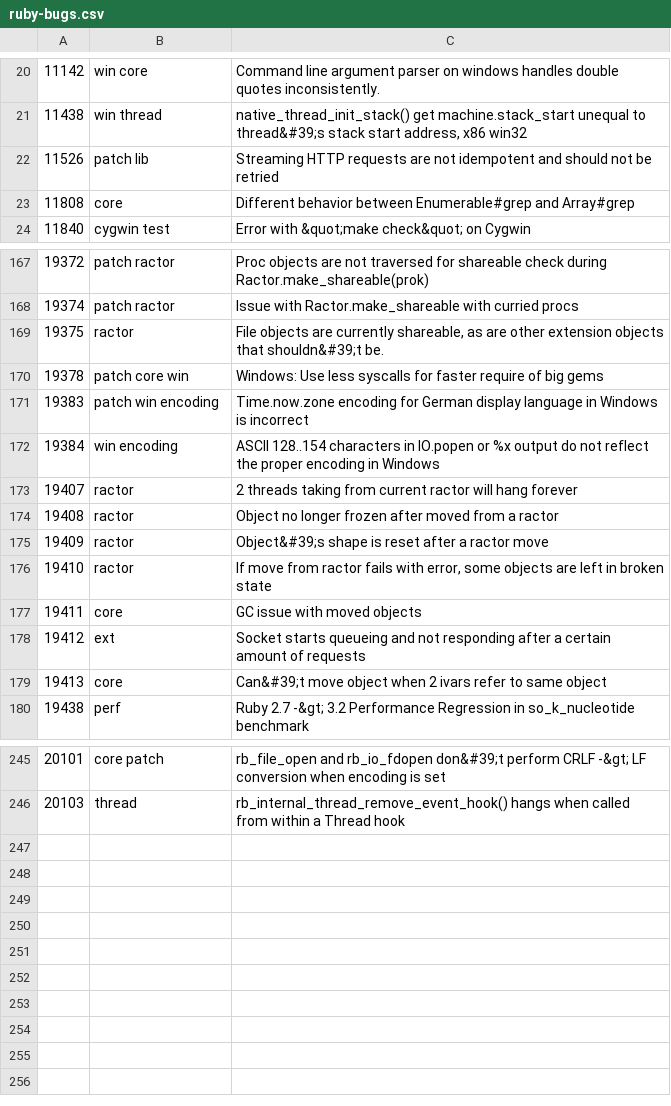
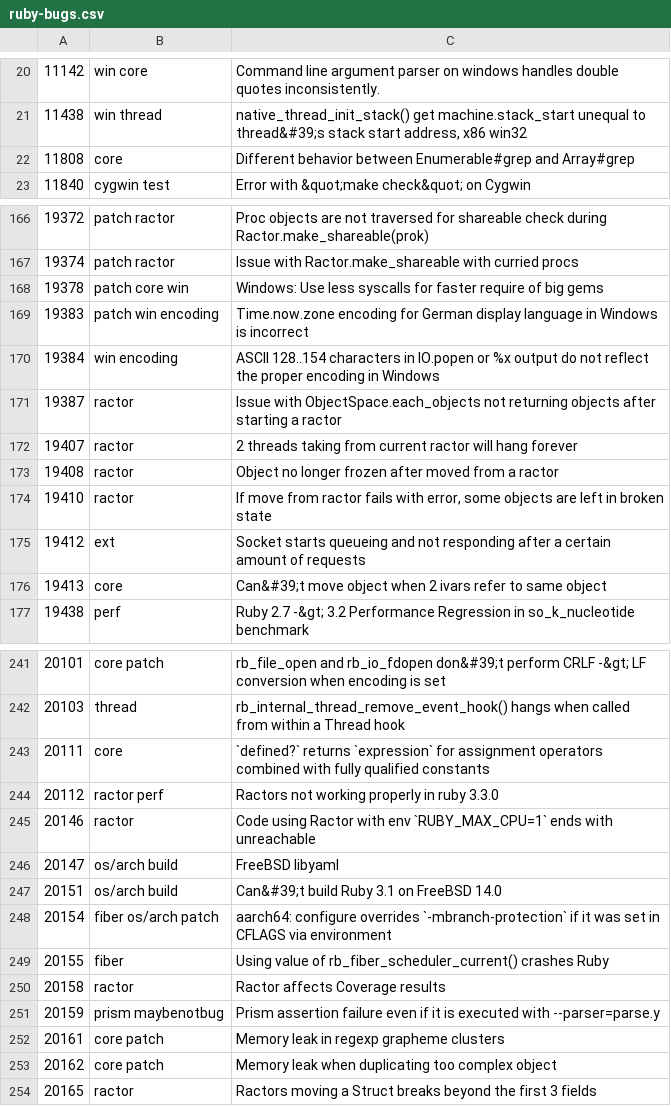
Before and after one commit to jeremyevans/tagged-ruby-bugs, a CSV file: ruby-bugs.csv, drawn as a sheet; only a part is shown, gaps mark what is left out; the diff covers the shown part only.

Commit message:
Update Ruby bugs

```diff
--- a/ruby-bugs.csv
+++ b/ruby-bugs.csv
@@ -21,3 +21,2 @@
 11438,win thread,"native_thread_init_stack() get machine.stack_start unequal to thread&#39;s stack start address, x86 win32"
-11526,patch lib,Streaming HTTP requests are not idempotent and should not be retried
 11808,core,Different behavior between Enumerable#grep and Array#grep
@@ -168,3 +167,2 @@
 19374,patch ractor,Issue with Ractor.make_shareable with curried procs
-19375,ractor,"File objects are currently shareable, as are other extension objects that shouldn&#39;t be."
 19378,patch core win,Windows: Use less syscalls for faster require of big gems
@@ -172,7 +170,6 @@
 19384,win encoding,ASCII 128..154 characters in IO.popen or %x output do not reflect the proper encoding in Windows
+19387,ractor,Issue with ObjectSpace.each_objects not returning objects after starting a ractor
 19407,ractor,2 threads taking from current ractor will hang forever
 19408,ractor,Object no longer frozen after moved from a ractor
-19409,ractor,Object&#39;s shape is reset after a ractor move
 19410,ractor,"If move from ractor fails with error, some objects are left in broken state"
-19411,core,GC issue with moved objects
 19412,ext,Socket starts queueing and not responding after a certain amount of requests
@@ -246 +242,13 @@
 20103,thread,rb_internal_thread_remove_event_hook() hangs when called from within a Thread hook
+20111,core,`defined?` returns `expression` for assignment operators combined with fully qualified constants
+20112,ractor perf,Ractors not working properly in ruby 3.3.0
+20146,ractor,Code using Ractor with env `RUBY_MAX_CPU=1` ends with unreachable
+20147,os/arch build,FreeBSD libyaml
+20151,os/arch build,Can&#39;t build Ruby 3.1 on FreeBSD 14.0
+20154,fiber os/arch patch,aarch64: configure overrides `-mbranch-protection` if it was set in CFLAGS via environment
+20155,fiber,Using value of rb_fiber_scheduler_current() crashes Ruby
+20158,ractor,Ractor affects Coverage results
+20159,prism maybenotbug,Prism assertion failure even if it is executed with --parser=parse.y
+20161,core patch,Memory leak in regexp grapheme clusters
+20162,core patch,Memory leak when duplicating too complex object
+20165,ractor,Ractors moving a Struct breaks beyond the first 3 fields
```
Also changed, not shown: 1 removed row elsewhere in this file.
